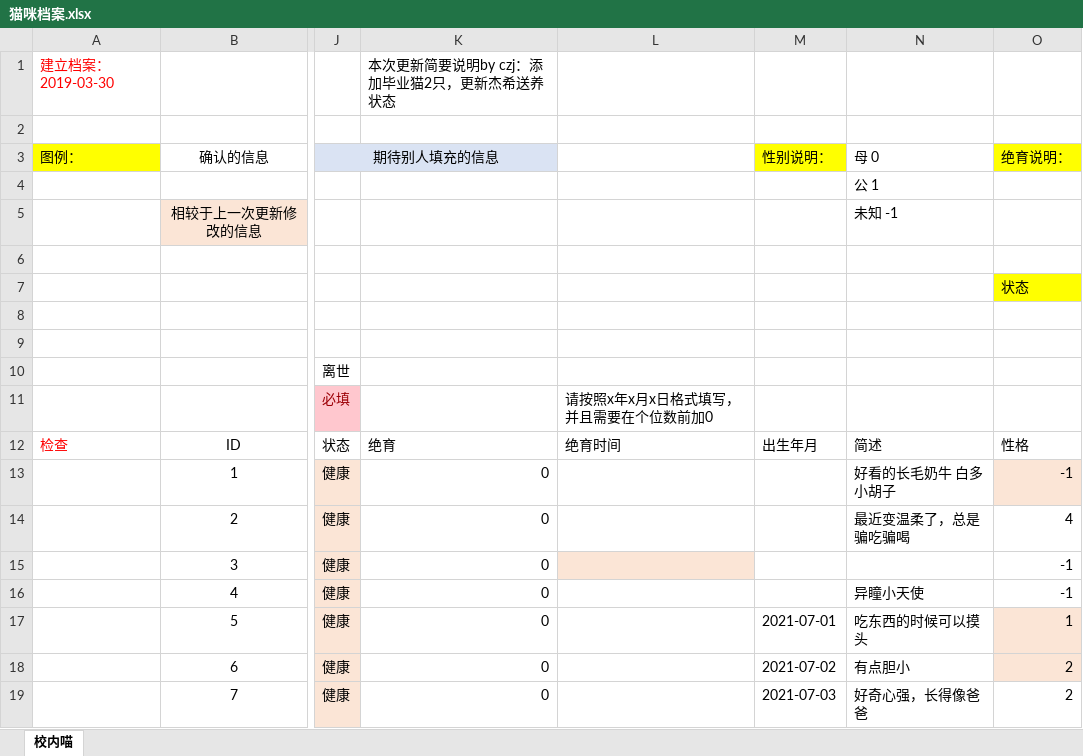
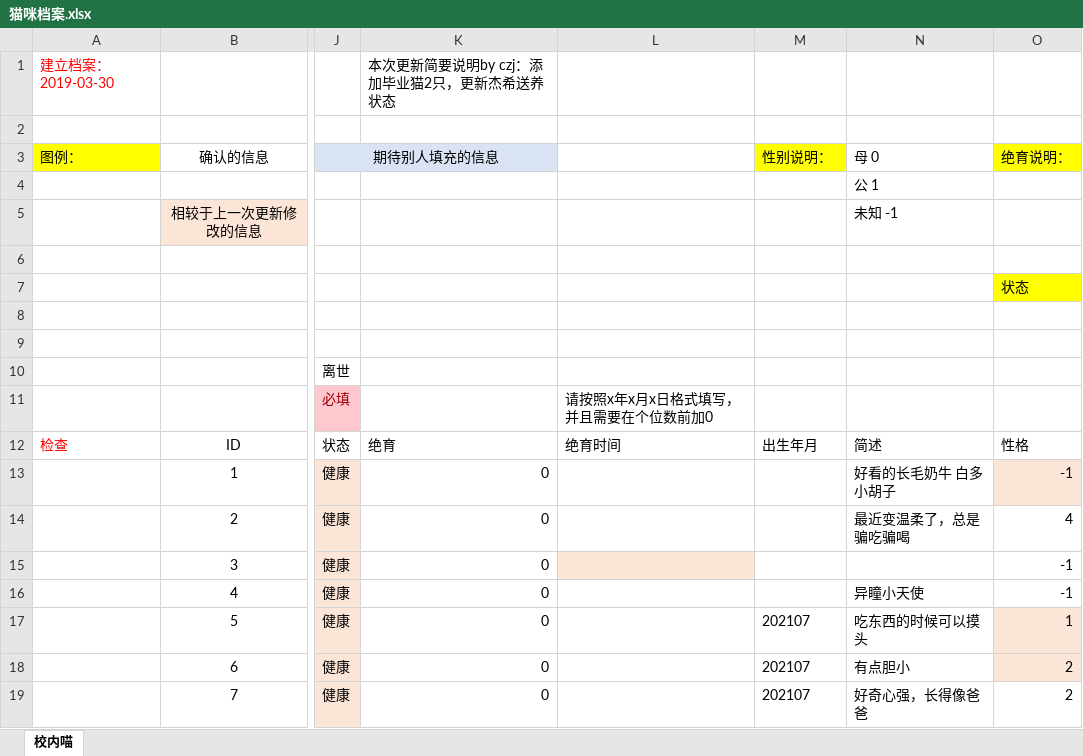
Before and after one commit to BeWaterMyFriend7/Ucats, an Excel workbook: pages/猫咪档案.xlsx, sheet 校内喵, drawn as a sheet; only a part is shown, gaps mark what is left out; values as stored, in another font and other column widths than the file's, no borders; the diff names each change by its address in the sheet, - before the commit and + after, or states it on an @@ line.

Commit message:
更改出生日期乱码
excel表格中单元格格式与python文件读取存在差异，单元格格式直接改为常规即可。

```diff
--- a/pages/猫咪档案.xlsx (sheet 校内喵)
+++ b/pages/猫咪档案.xlsx (sheet 校内喵)
-M17: 2021-07-01
+M17: 202107
-M18: 2021-07-02
+M18: 202107
-M19: 2021-07-03
+M19: 202107
```
Also changed, not shown: 1 other file.
